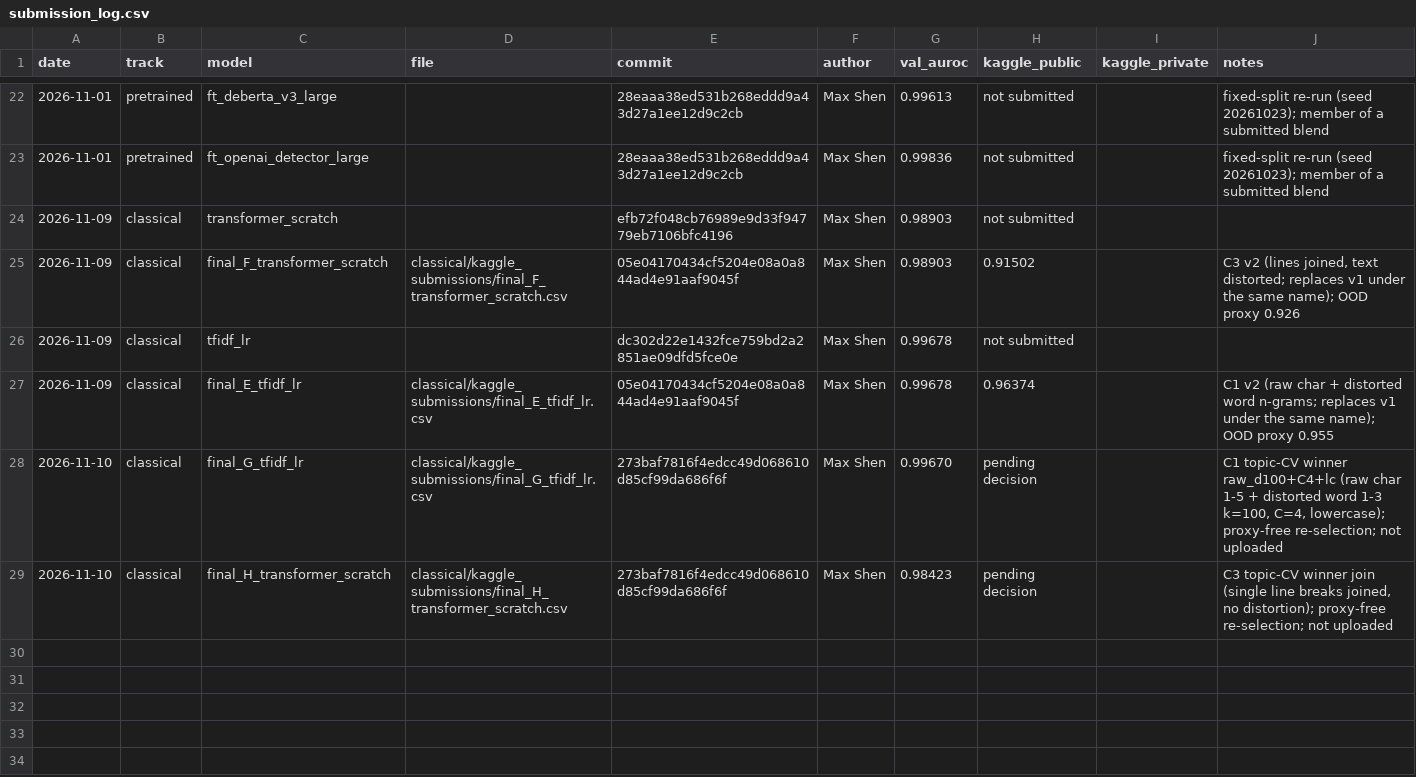
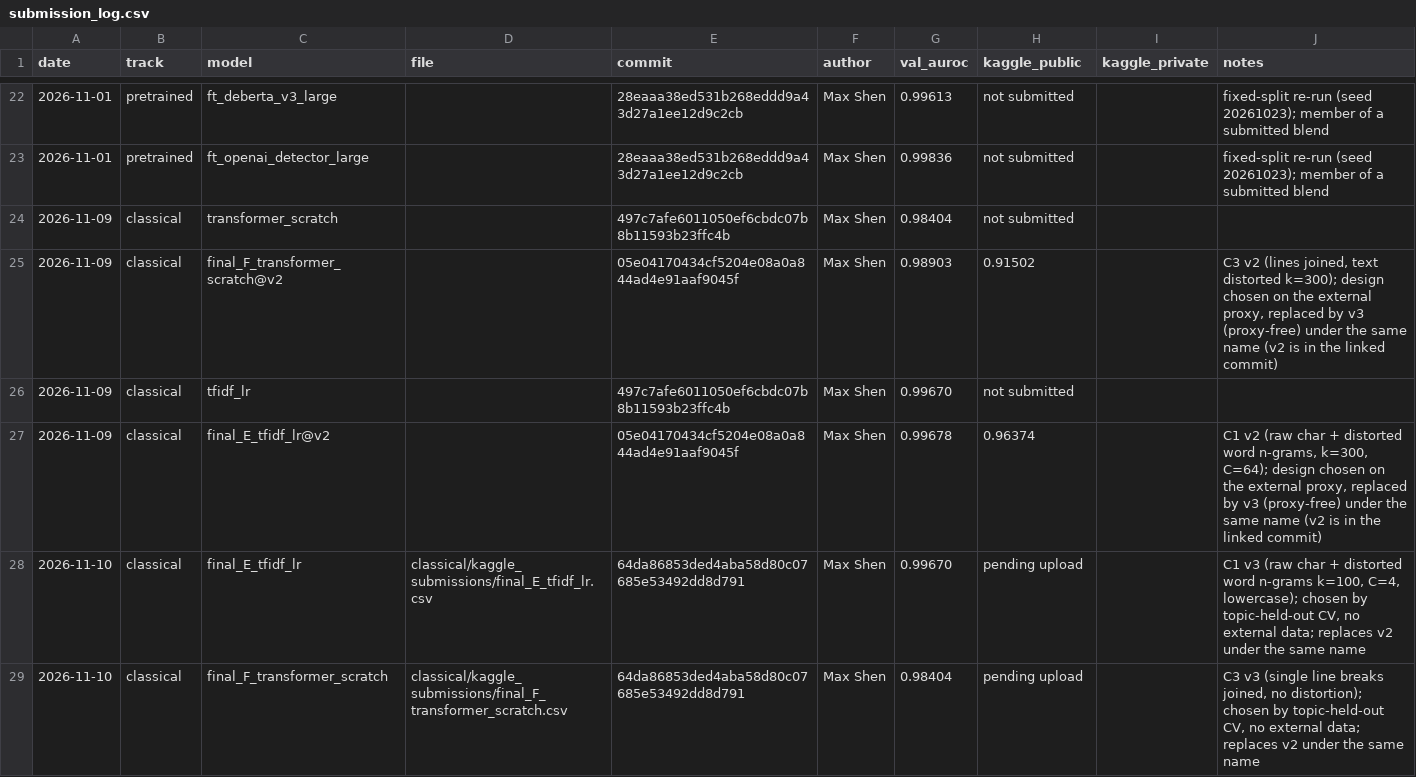
Before and after one commit to ZhenmanShen/human-or-ai-submissions, a CSV file: submissions/group-number-31/submission_log.csv, drawn as a sheet; only a part is shown, gaps mark what is left out.

```diff
--- a/submissions/group-number-31/submission_log.csv
+++ b/submissions/group-number-31/submission_log.csv
@@ -23,7 +23,7 @@ date,track,model,file,commit,author,val_auroc,kaggle_public,kaggle_private,notes
 2026-11-01,pretrained,ft_openai_detector_large,,28eaaa38ed531b268eddd9a43d27a1ee12d9c2cb,Max Shen,0.99836,not submitted,,fixed-split re-run (seed 20261023); member of a submitted blend
-2026-11-09,classical,transformer_scratch,,efb72f048cb76989e9d33f94779eb7106bfc4196,Max Shen,0.98903,not submitted,,
-2026-11-09,classical,final_F_transformer_scratch,classical/kaggle_submissions/final_F_transformer_scratch.csv,05e04170434cf5204e08a0a844ad4e91aaf9045f,Max Shen,0.98903,0.91502,,"C3 v2 (lines joined, text distorted; replaces v1 under the same name); OOD proxy 0.926"
-2026-11-09,classical,tfidf_lr,,dc302d22e1432fce759bd2a2851ae09dfd5fce0e,Max Shen,0.99678,not submitted,,
-2026-11-09,classical,final_E_tfidf_lr,classical/kaggle_submissions/final_E_tfidf_lr.csv,05e04170434cf5204e08a0a844ad4e91aaf9045f,Max Shen,0.99678,0.96374,,C1 v2 (raw char + distorted word n-grams; replaces v1 under the same name); OOD proxy 0.955
-2026-11-10,classical,final_G_tfidf_lr,classical/kaggle_submissions/final_G_tfidf_lr.csv,273baf7816f4edcc49d068610d85cf99da686f6f,Max Shen,0.99670,pending decision,,"C1 topic-CV winner raw_d100+C4+lc (raw char 1-5 + distorted word 1-3 k=100, C=4, lowercase); proxy-free re-selection; not uploaded"
-2026-11-10,classical,final_H_transformer_scratch,classical/kaggle_submissions/final_H_transformer_scratch.csv,273baf7816f4edcc49d068610d85cf99da686f6f,Max Shen,0.98423,pending decision,,"C3 topic-CV winner join (single line breaks joined, no distortion); proxy-free re-selection; not uploaded"
+2026-11-09,classical,transformer_scratch,,497c7afe6011050ef6cbdc07b8b11593b23ffc4b,Max Shen,0.98404,not submitted,,
+2026-11-09,classical,final_F_transformer_scratch@v2,,05e04170434cf5204e08a0a844ad4e91aaf9045f,Max Shen,0.98903,0.91502,,"C3 v2 (lines joined, text distorted k=300); design chosen on the external proxy, replaced by v3 (proxy-free) under the same name (v2 is in the linked commit)"
+2026-11-09,classical,tfidf_lr,,497c7afe6011050ef6cbdc07b8b11593b23ffc4b,Max Shen,0.99670,not submitted,,
+2026-11-09,classical,final_E_tfidf_lr@v2,,05e04170434cf5204e08a0a844ad4e91aaf9045f,Max Shen,0.99678,0.96374,,"C1 v2 (raw char + distorted word n-grams, k=300, C=64); design chosen on the external proxy, replaced by v3 (proxy-free) under the same name (v2 is in the linked commit)"
+2026-11-10,classical,final_E_tfidf_lr,classical/kaggle_submissions/final_E_tfidf_lr.csv,64da86853ded4aba58d80c07685e53492dd8d791,Max Shen,0.99670,pending upload,,"C1 v3 (raw char + distorted word n-grams k=100, C=4, lowercase); chosen by topic-held-out CV, no external data; replaces v2 under the same name"
+2026-11-10,classical,final_F_transformer_scratch,classical/kaggle_submissions/final_F_transformer_scratch.csv,64da86853ded4aba58d80c07685e53492dd8d791,Max Shen,0.98404,pending upload,,"C3 v3 (single line breaks joined, no distortion); chosen by topic-held-out CV, no external data; replaces v2 under the same name"
```
Also changed, not shown: 1 other file.
